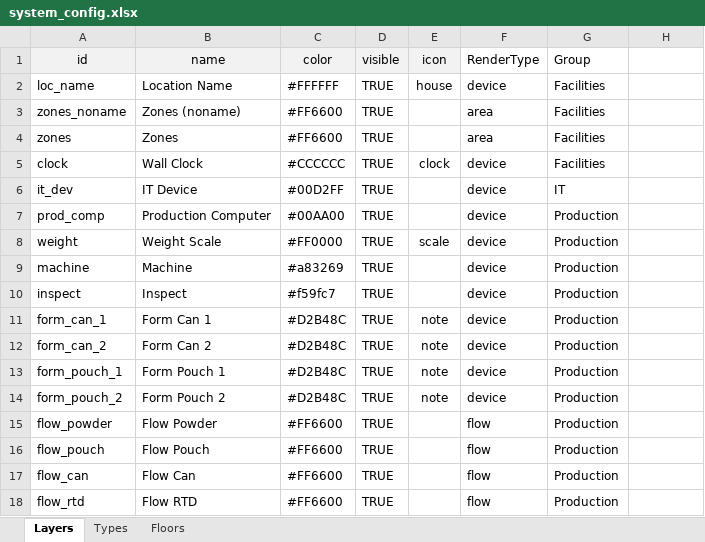
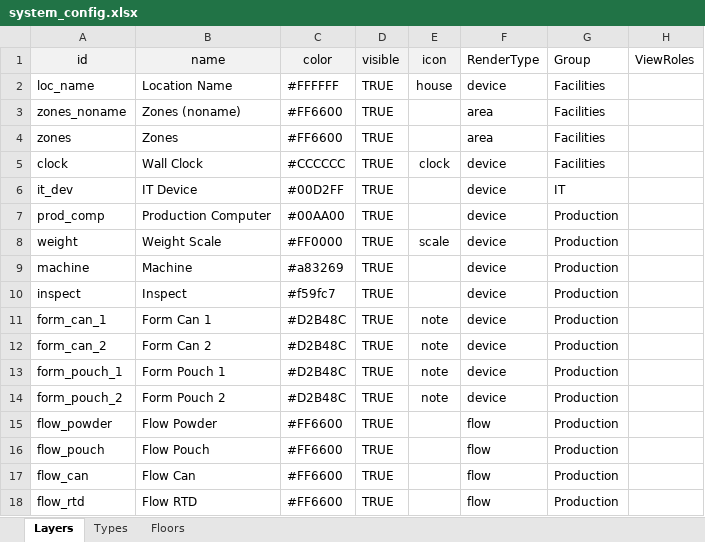
Before and after one commit to Wahaha-007/FactoryView, an Excel workbook: assets/system_config.xlsx, sheet Layers, drawn as a sheet; values as stored, in another font and other column widths than the file's, no borders; the diff names each change by its address in the sheet, - before the commit and + after, or states it on an @@ line.

```diff
--- a/assets/system_config.xlsx (sheet Layers)
+++ b/assets/system_config.xlsx (sheet Layers)
-H1: (empty)
+H1: ViewRoles
```
Also changed, not shown: 7 other files.
